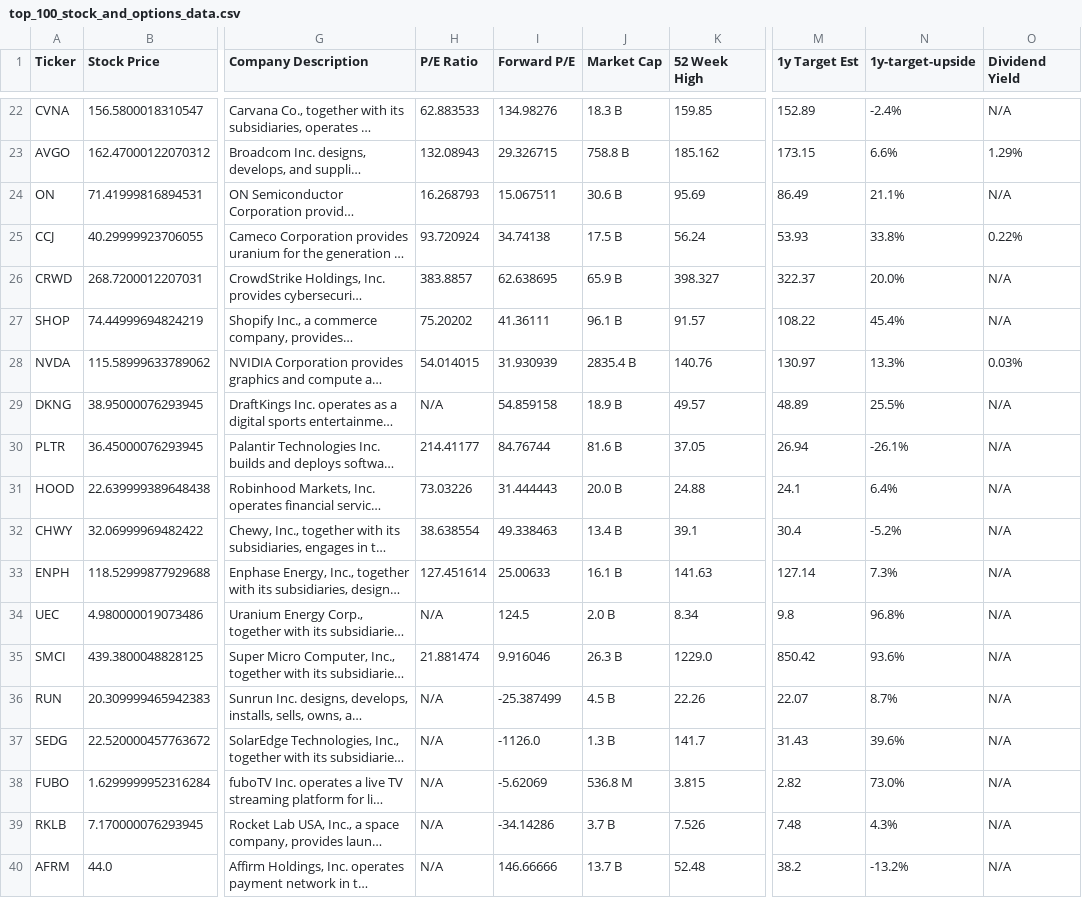
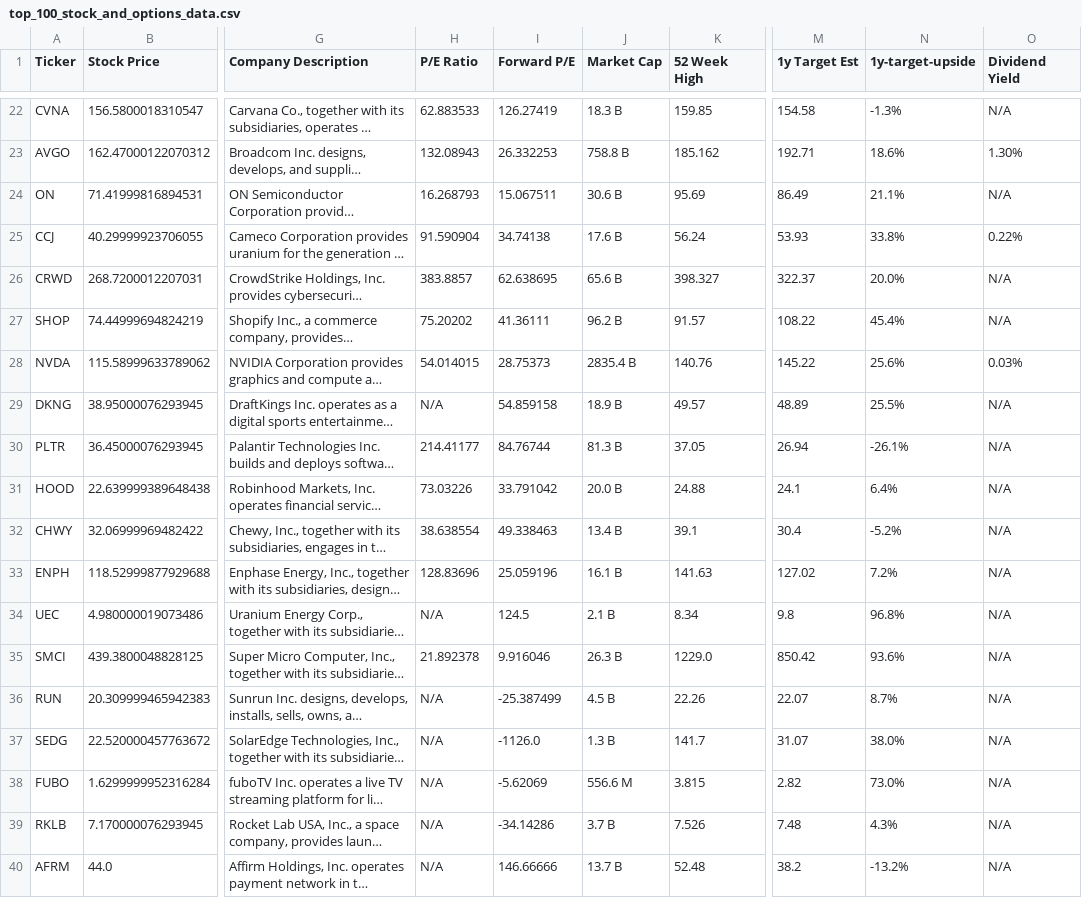
Before and after one commit to dparedesi/Call-Options-values, a CSV file: top_100_stock_and_options_data.csv, drawn as a sheet; only a part is shown, gaps mark what is left out; long unchanged cells end in …; the diff covers the shown part only; the diff names each change by its address in the sheet, - before the commit and + after, or states it on an @@ line.

```diff
--- a/top_100_stock_and_options_data.csv
+++ b/top_100_stock_and_options_data.csv
-I22 (Forward P/E): 134.98276
+I22 (Forward P/E): 126.27419
-M22 (1y Target Est): 152.89
+M22 (1y Target Est): 154.58
-N22 (1y-target-upside): -2.4%
+N22 (1y-target-upside): -1.3%
-I23 (Forward P/E): 29.326715
+I23 (Forward P/E): 26.332253
-M23 (1y Target Est): 173.15
+M23 (1y Target Est): 192.71
-N23 (1y-target-upside): 6.6%
+N23 (1y-target-upside): 18.6%
-O23 (Dividend Yield): 1.29%
+O23 (Dividend Yield): 1.30%
-H25 (P/E Ratio): 93.720924
+H25 (P/E Ratio): 91.590904
-J25 (Market Cap): 17.5 B
+J25 (Market Cap): 17.6 B
-J26 (Market Cap): 65.9 B
+J26 (Market Cap): 65.6 B
-J27 (Market Cap): 96.1 B
+J27 (Market Cap): 96.2 B
-I28 (Forward P/E): 31.930939
+I28 (Forward P/E): 28.75373
-M28 (1y Target Est): 130.97
+M28 (1y Target Est): 145.22
-N28 (1y-target-upside): 13.3%
+N28 (1y-target-upside): 25.6%
-J30 (Market Cap): 81.6 B
+J30 (Market Cap): 81.3 B
-I31 (Forward P/E): 31.444443
+I31 (Forward P/E): 33.791042
-H33 (P/E Ratio): 127.451614
+H33 (P/E Ratio): 128.83696
-I33 (Forward P/E): 25.00633
+I33 (Forward P/E): 25.059196
-M33 (1y Target Est): 127.14
+M33 (1y Target Est): 127.02
-N33 (1y-target-upside): 7.3%
+N33 (1y-target-upside): 7.2%
-J34 (Market Cap): 2.0 B
+J34 (Market Cap): 2.1 B
-H35 (P/E Ratio): 21.881474
+H35 (P/E Ratio): 21.892378
-M37 (1y Target Est): 31.43
+M37 (1y Target Est): 31.07
-N37 (1y-target-upside): 39.6%
+N37 (1y-target-upside): 38.0%
-J38 (Market Cap): 536.8 M
+J38 (Market Cap): 556.6 M
```
Also changed, not shown: 61 edited cells elsewhere in this file.
